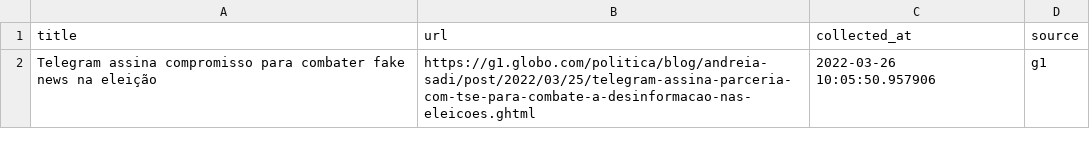
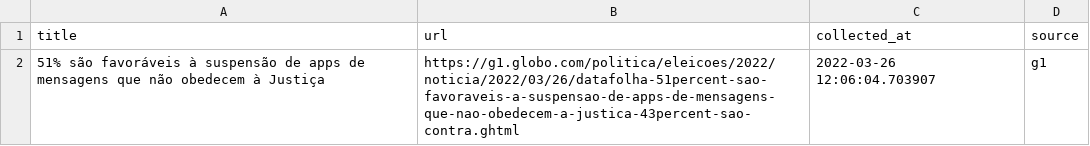
Before and after one commit to leodiegues/lidebot, a CSV file: data/latest_g1.csv, drawn as a sheet.

```diff
--- a/data/latest_g1.csv
+++ b/data/latest_g1.csv
@@ -1,2 +1,2 @@
 title,url,collected_at,source
-Telegram assina compromisso para combater fake news na eleição,https://g1.globo.com/politica/blog/andreia-sadi/post/2022/03/25/telegram-assina-parceria-com-tse-para-combate-a-desinformacao-nas-eleicoes.ghtml,2022-03-26 10:05:50.957906,g1
+51% são favoráveis à suspensão de apps de mensagens que não obedecem à Justiça,https://g1.globo.com/politica/eleicoes/2022/noticia/2022/03/26/datafolha-51percent-sao-favoraveis-a-suspensao-de-apps-de-mensagens-que-nao-obedecem-a-justica-43percent-sao-contra.ghtml,2022-03-26 12:06:04.703907,g1
```
Also changed, not shown: data/latest_estadao.csv, data/latest_folha.csv, 4 other files.
